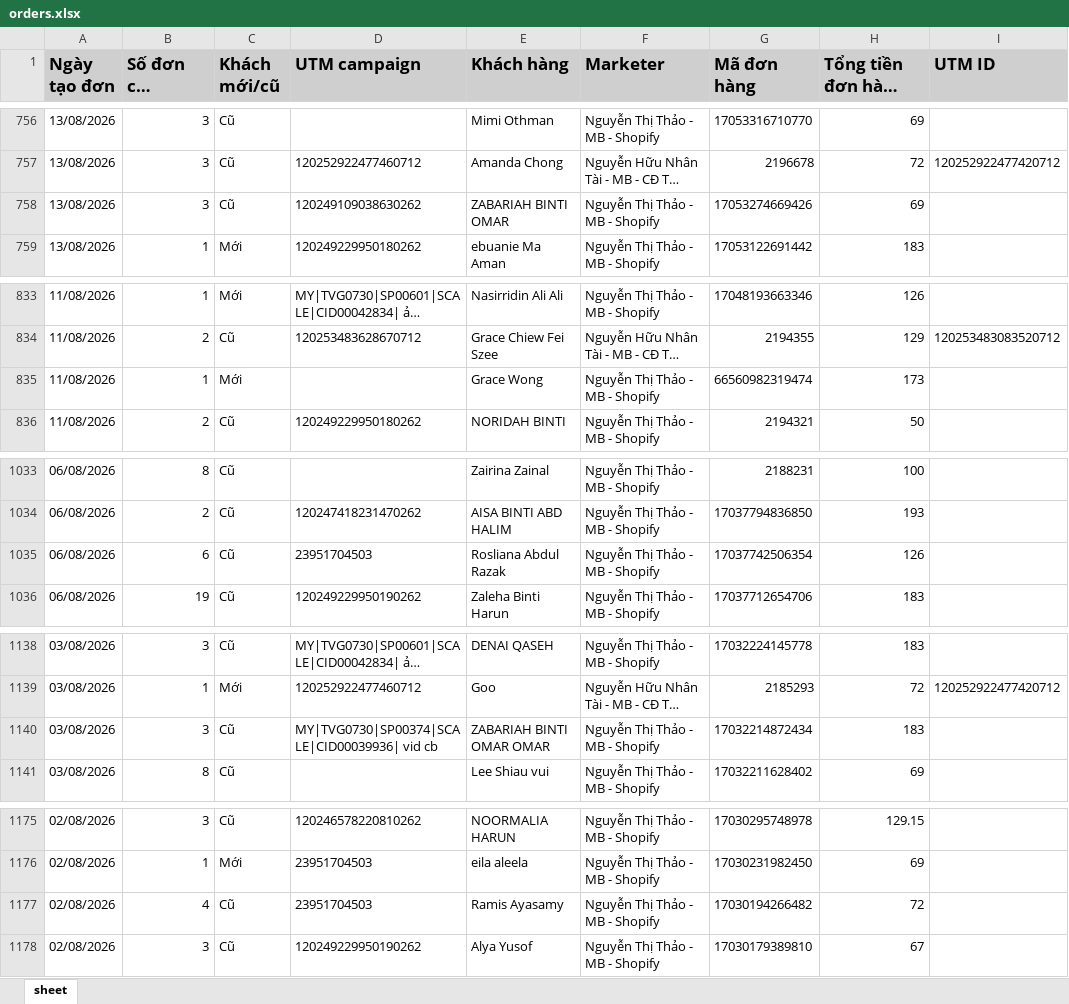
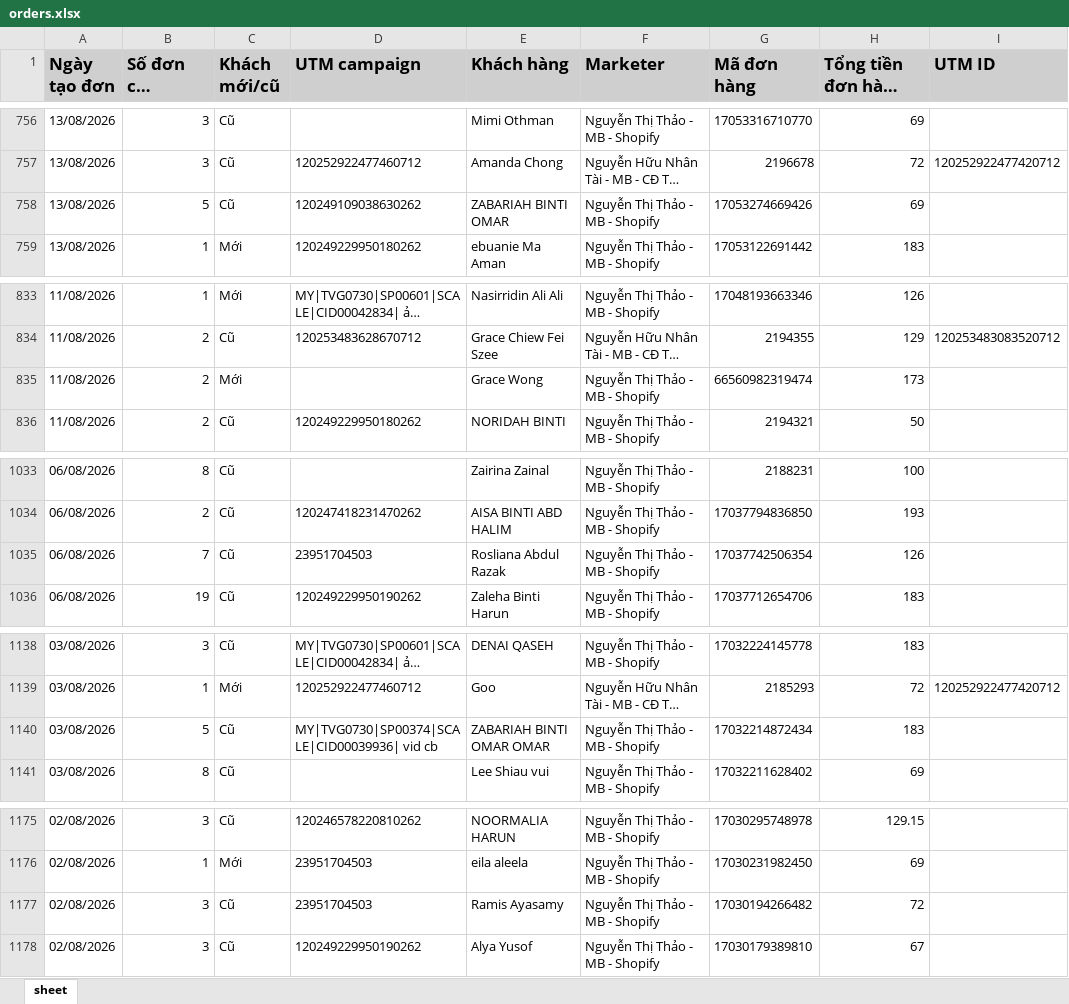
Before and after one commit to NHNT1001/data, an Excel workbook: orders.xlsx, sheet sheet, drawn as a sheet; only a part is shown, gaps mark what is left out; long unchanged cells end in …; values as stored, in another font and other column widths than the file's, no borders; the diff covers the shown part only; the diff names each change by its address in the sheet, - before the commit and + after, or states it on an @@ line.

```diff
--- a/orders.xlsx (sheet sheet)
+++ b/orders.xlsx (sheet sheet)
-B758 (Số đơn của khách): 3
+B758 (Số đơn của khách): 5
-B835 (Số đơn của khách): 1
+B835 (Số đơn của khách): 2
-B1035 (Số đơn của khách): 6
+B1035 (Số đơn của khách): 7
-B1140 (Số đơn của khách): 3
+B1140 (Số đơn của khách): 5
-B1177 (Số đơn của khách): 4
+B1177 (Số đơn của khách): 3
```
Also changed, not shown: 10 edited cells elsewhere in this sheet.
